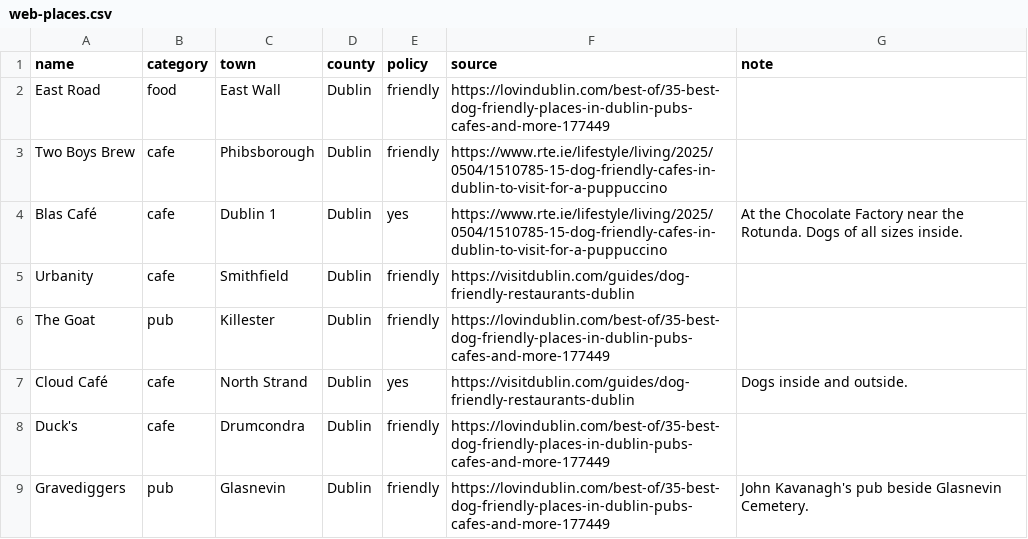
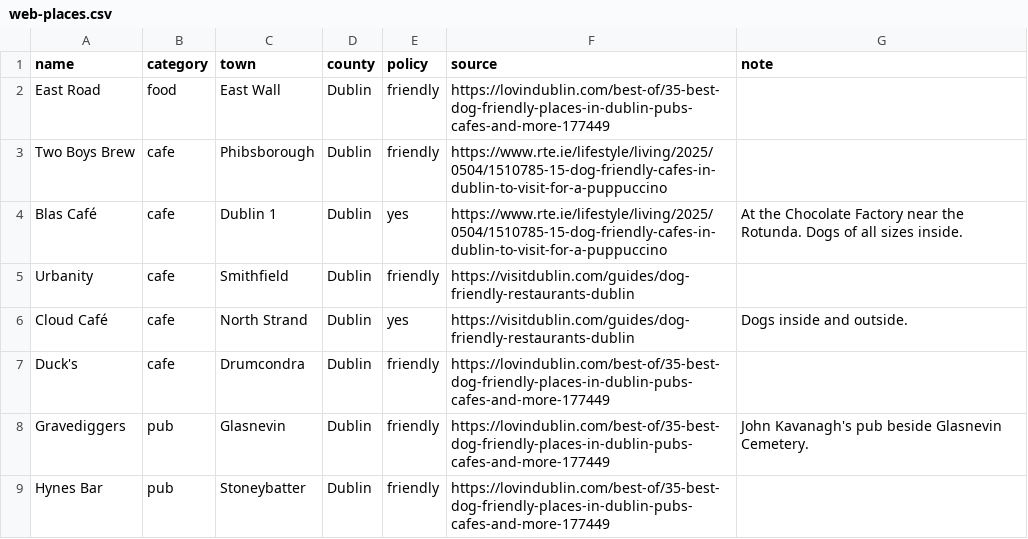
Before and after one commit to BlackLabs1/Dog-Friendly-Ireland, a CSV file: data/web-places.csv, drawn as a sheet; only a part is shown; the shorter side is filled out with more unchanged rows; the diff names each change by its address in the sheet, - before the commit and + after, or states it on an @@ line.

```diff
--- a/data/web-places.csv
+++ b/data/web-places.csv
-row 6: The Goat | pub | Killester | Dublin | friendly | https://lovindublin.com/best-of/35-best-dog-friendly-places-in-dublin-pubs-cafes-and-more-177449
```
Also changed, not shown: 10 other files.
